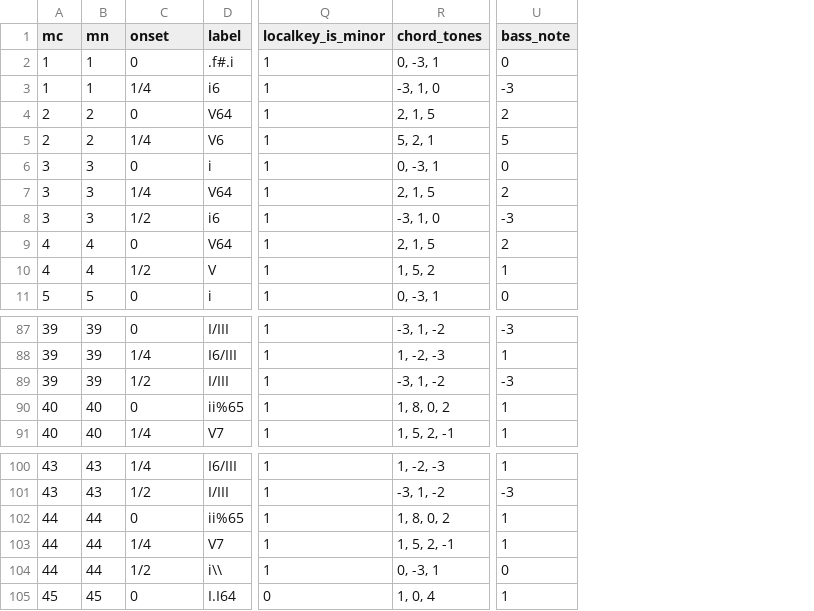
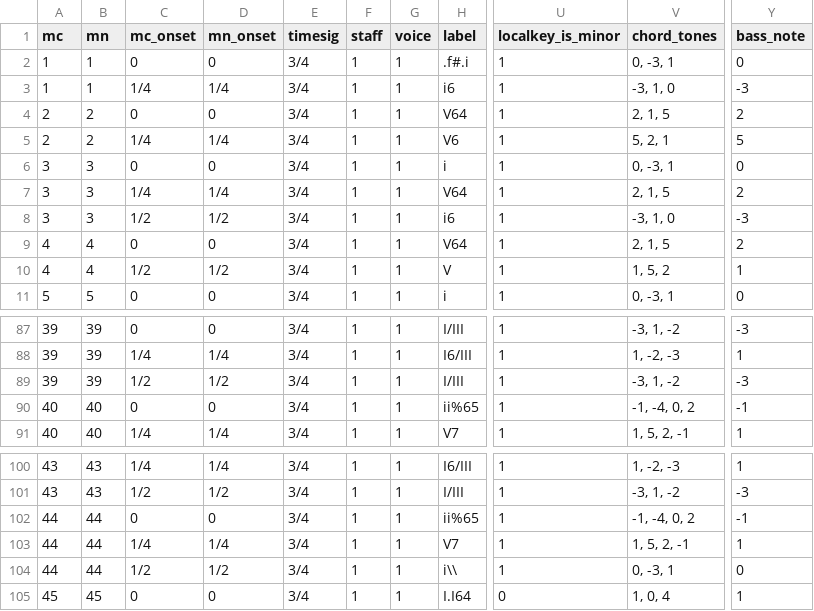
Before and after one commit to DCMLab/dvorak_silhouettes, a TSV file: harmonies/op08n04.tsv, drawn as a sheet; only a part is shown, gaps mark what is left out; addresses are those after the commit; the diff names each change by its address in the sheet, - before the commit and + after, or states it on an @@ line.

```diff
--- a/harmonies/op08n04.tsv
+++ b/harmonies/op08n04.tsv
+column D (mn_onset), rows 2-11: 0 | 1/4 | 0 | 1/4 | 0 | 1/4 | 1/2 | 0 | 1/2 | 0; rows 87-91: 0 | 1/4 | 1/2 | 0 | 1/4; rows 100-105: 1/4 | 1/2 | 0 | 1/4 | 1/2 | 0
+column E (timesig), rows 2-11: all 3/4; rows 87-91: all 3/4; rows 100-105: all 3/4
+column F (staff), rows 2-11: all 1; rows 87-91: all 1; rows 100-105: all 1
+column G (voice), rows 2-11: all 1; rows 87-91: all 1; rows 100-105: all 1
-C1: onset
+C1: mc_onset
-V90 (chord_tones): 1, 8, 0, 2
+V90 (chord_tones): -1, -4, 0, 2
-Y90 (bass_note): 1
+Y90 (bass_note): -1
-V102 (chord_tones): 1, 8, 0, 2
+V102 (chord_tones): -1, -4, 0, 2
-Y102 (bass_note): 1
+Y102 (bass_note): -1
```
Also changed, not shown: harmonies/op08n03.tsv, harmonies/op08n05.tsv, 34 other files.
